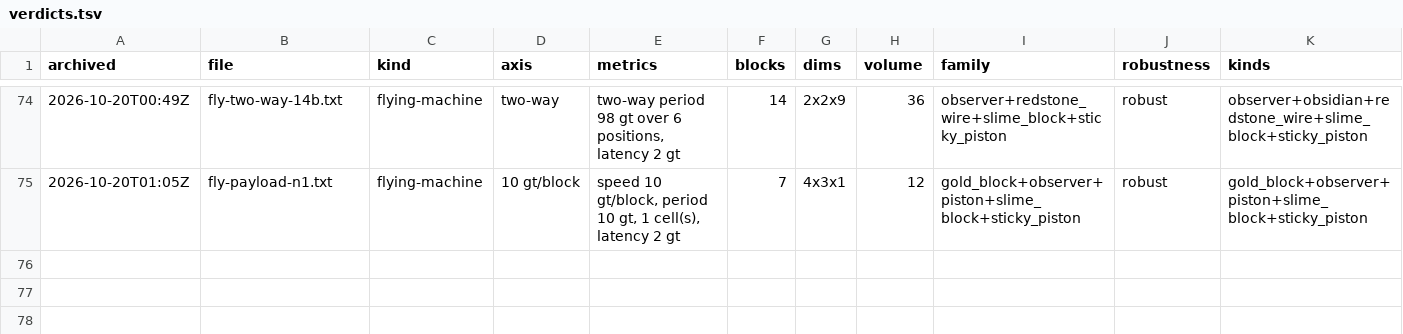
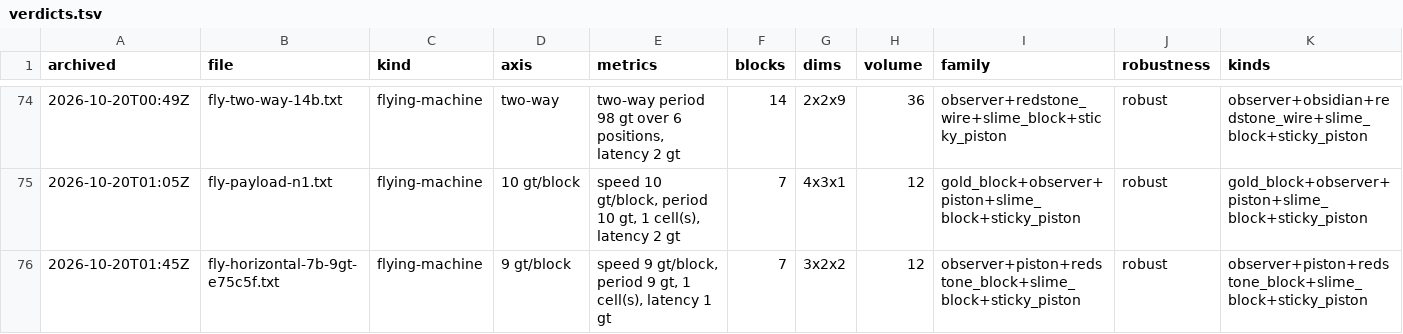
Before and after one commit to vjeux/minecraft-tas, a TSV file: designs/circuits/fly/archive/verdicts.tsv, drawn as a sheet; only a part is shown, gaps mark what is left out; rows hold the shown columns only; the diff names each change by its address in the sheet, - before the commit and + after, or states it on an @@ line.

Commit message:
fly: the fastest horizontal machine: 7 blocks, 9 gt/block, robust (the 6-block engine e2cf52 with a redstone block riding on the front part beside the rear piston's landing cell: the pulled piston fires as it lands); circuit-fly grow --faster

```diff
--- a/designs/circuits/fly/archive/verdicts.tsv
+++ b/designs/circuits/fly/archive/verdicts.tsv
+row 76: 2026-10-20T01:45Z | fly-horizontal-7b-9gt-e75c5f.txt | flying-machine | 9 gt/block | speed 9 gt/block, period 9 gt, 1 cell(s), latency 1 gt | 7 | 3x2x2 | 12 | observer+piston+redstone_block+slime_block+sticky_piston | robust | observer+piston+redstone_block+slime_block+sticky_piston
```
Also changed, not shown: designs/circuits/fly/archive/captions.tsv, 4 other files.
